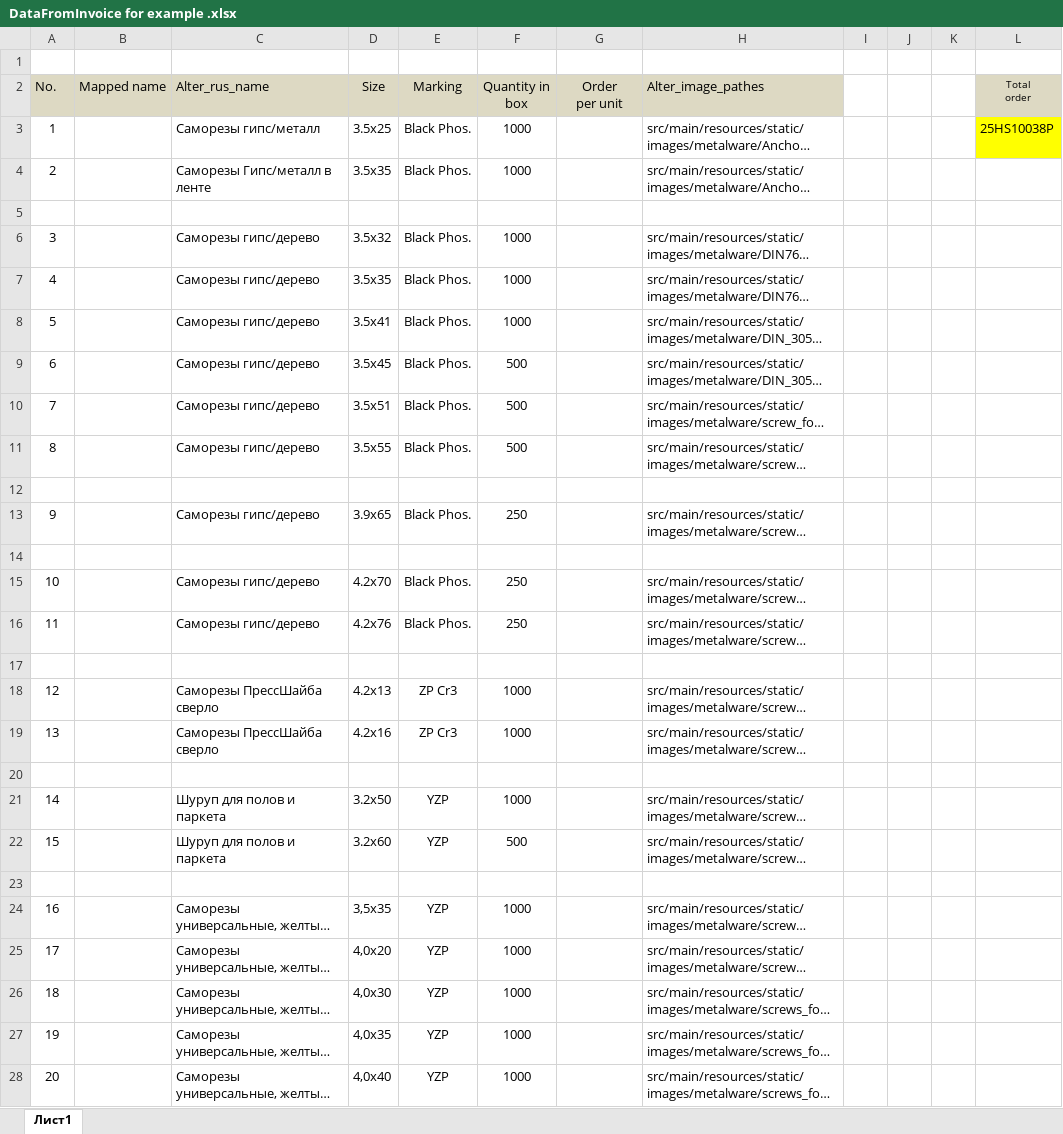
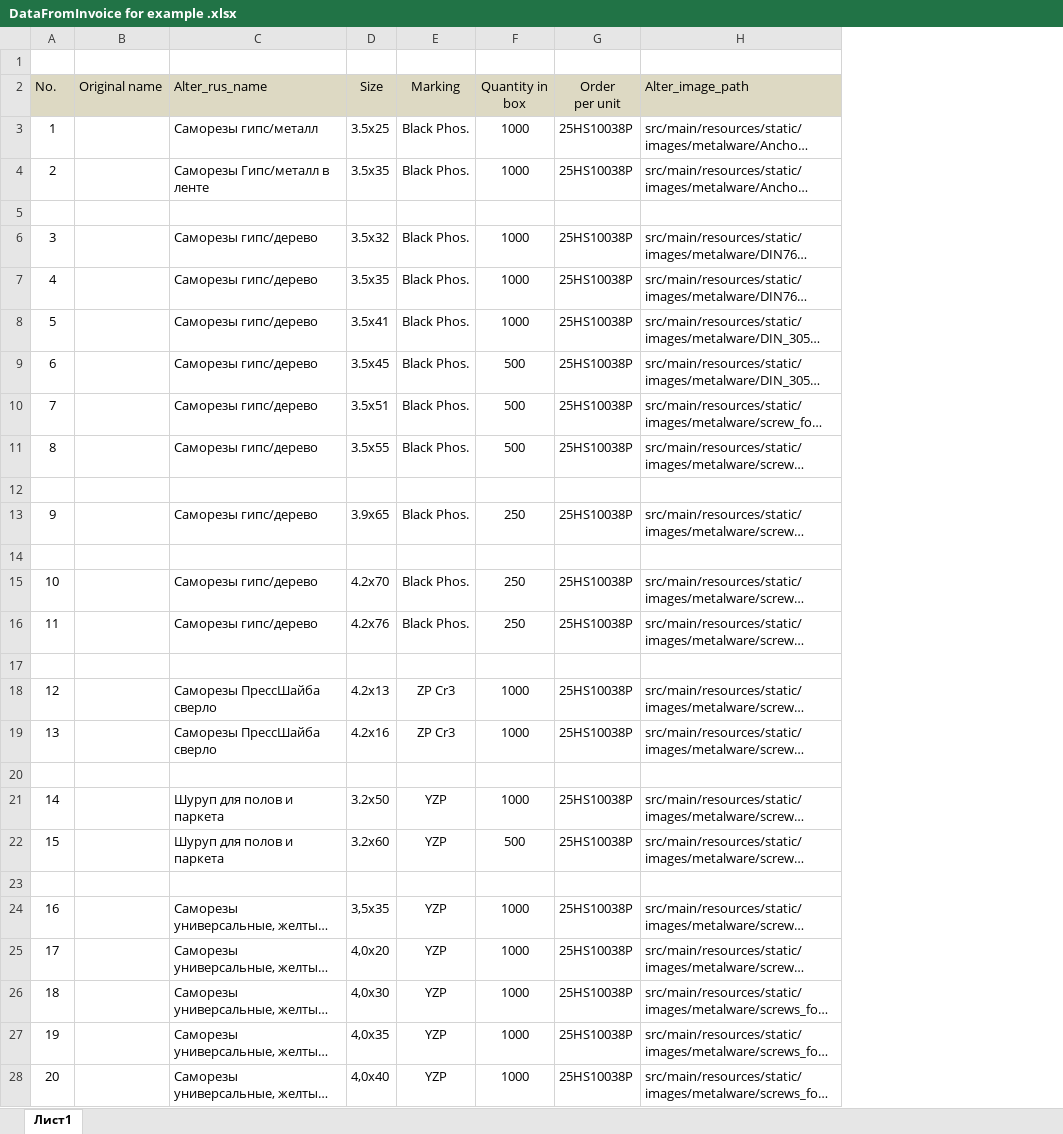
Before and after one commit to antonkol1993/labeling-project, an Excel workbook: excel-example/DataFromInvoice for example .xlsx, sheet Лист1, drawn as a sheet; only a part is shown; long unchanged cells end in …; values as stored, in another font and other column widths than the file's, no borders; removed rows and columns are numbered as before the commit, all else as after; the diff covers the shown part only; the diff names each change by its address in the sheet, - before the commit and + after, or states it on an @@ line.

Commit message:
1. DefaultItem.java - вставил все значения, которые надо считывать 2. DefaultReader.java считывает данные из excel

```diff
--- a/excel-example/DataFromInvoice for example .xlsx (sheet Лист1)
+++ b/excel-example/DataFromInvoice for example .xlsx (sheet Лист1)
-column B (Mapped name), empty
+column B (Original name), empty
-column I, empty
-column J, empty
-column K, empty
-column L (Total order), row 3: 25HS10038P
-H2: Alter_image_pathes
+H2: Alter_image_path
-G3:G4 (Order per unit): (empty)
+G3:G4 (Order per unit): 25HS10038P
-G6:G11 (Order per unit): (empty)
+G6:G11 (Order per unit): 25HS10038P
-G13 (Order per unit): (empty)
+G13 (Order per unit): 25HS10038P
-G15:G16 (Order per unit): (empty)
+G15:G16 (Order per unit): 25HS10038P
-G18:G19 (Order per unit): (empty)
+G18:G19 (Order per unit): 25HS10038P
-G21:G22 (Order per unit): (empty)
+G21:G22 (Order per unit): 25HS10038P
-G24:G28 (Order per unit): (empty)
+G24:G28 (Order per unit): 25HS10038P
```
Also changed, not shown: 20 edited cells elsewhere in this sheet, 6 other files.
